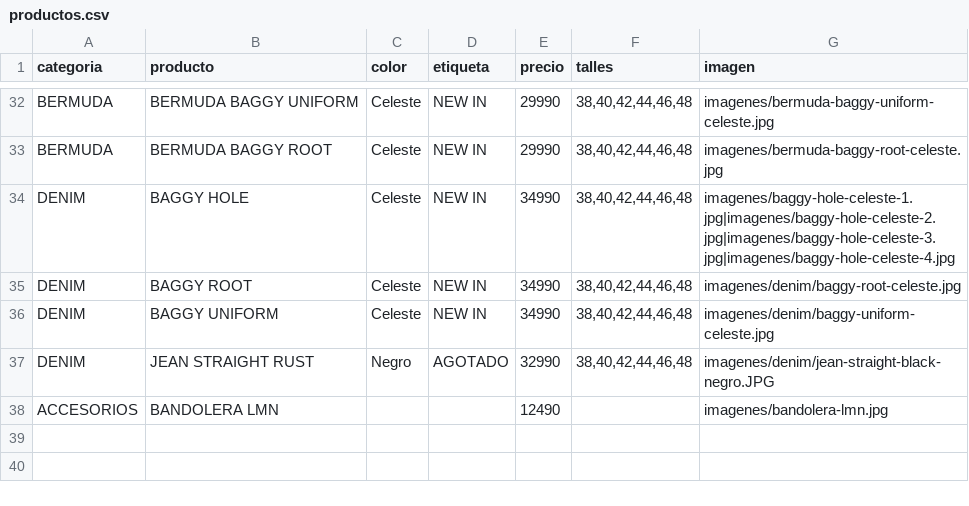
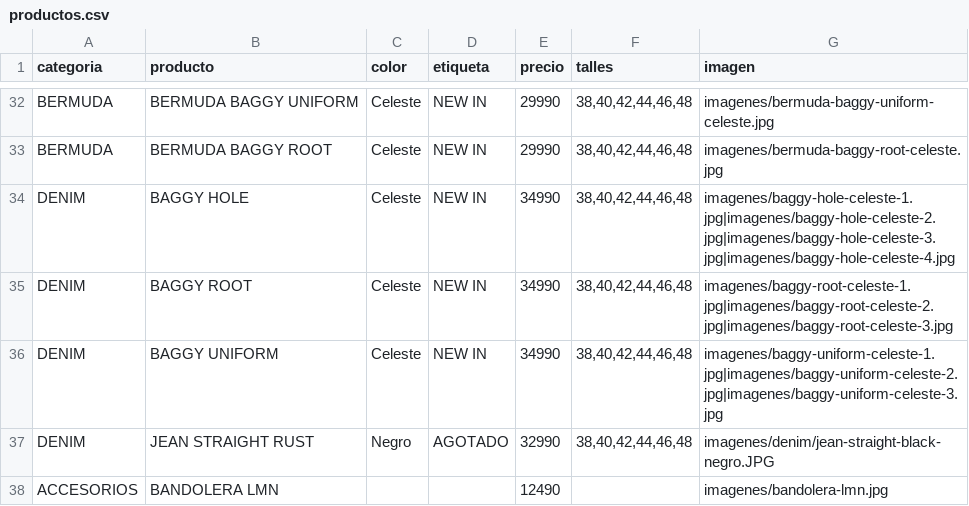
Before and after one commit to BMByLMN/BMB-LMN, a CSV file: productos.csv, drawn as a sheet; only a part is shown, gaps mark what is left out.

Commit message:
Update productos.csv

```diff
--- a/productos.csv
+++ b/productos.csv
@@ -34,4 +34,4 @@ BERMUDA,BERMUDA BAGGY ROOT,Celeste,NEW IN,29990,"38,40,42,44,46,48",imagenes/ber
 DENIM,BAGGY HOLE,Celeste,NEW IN,34990,"38,40,42,44,46,48",imagenes/baggy-hole-celeste-1.jpg|imagenes/baggy-hole-celeste-2.jpg|imagenes/baggy-hole-celeste-3.jpg|imagenes/baggy-hole-celeste-4.jpg
-DENIM,BAGGY ROOT,Celeste,NEW IN,34990,"38,40,42,44,46,48",imagenes/denim/baggy-root-celeste.jpg
-DENIM,BAGGY UNIFORM,Celeste,NEW IN,34990,"38,40,42,44,46,48",imagenes/denim/baggy-uniform-celeste.jpg
+DENIM,BAGGY ROOT,Celeste,NEW IN,34990,"38,40,42,44,46,48",imagenes/baggy-root-celeste-1.jpg|imagenes/baggy-root-celeste-2.jpg|imagenes/baggy-root-celeste-3.jpg
+DENIM,BAGGY UNIFORM,Celeste,NEW IN,34990,"38,40,42,44,46,48",imagenes/baggy-uniform-celeste-1.jpg|imagenes/baggy-uniform-celeste-2.jpg|imagenes/baggy-uniform-celeste-3.jpg
 DENIM,JEAN STRAIGHT RUST,Negro,AGOTADO,32990,"38,40,42,44,46,48",imagenes/denim/jean-straight-black-negro.JPG
```
